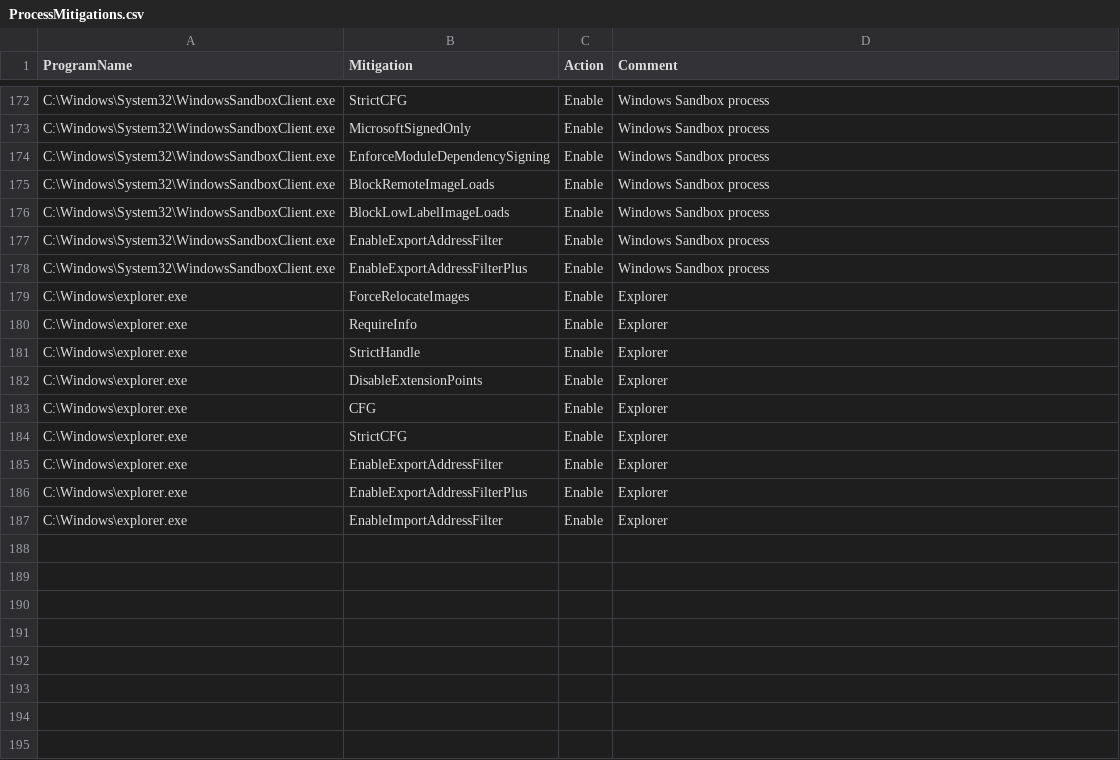
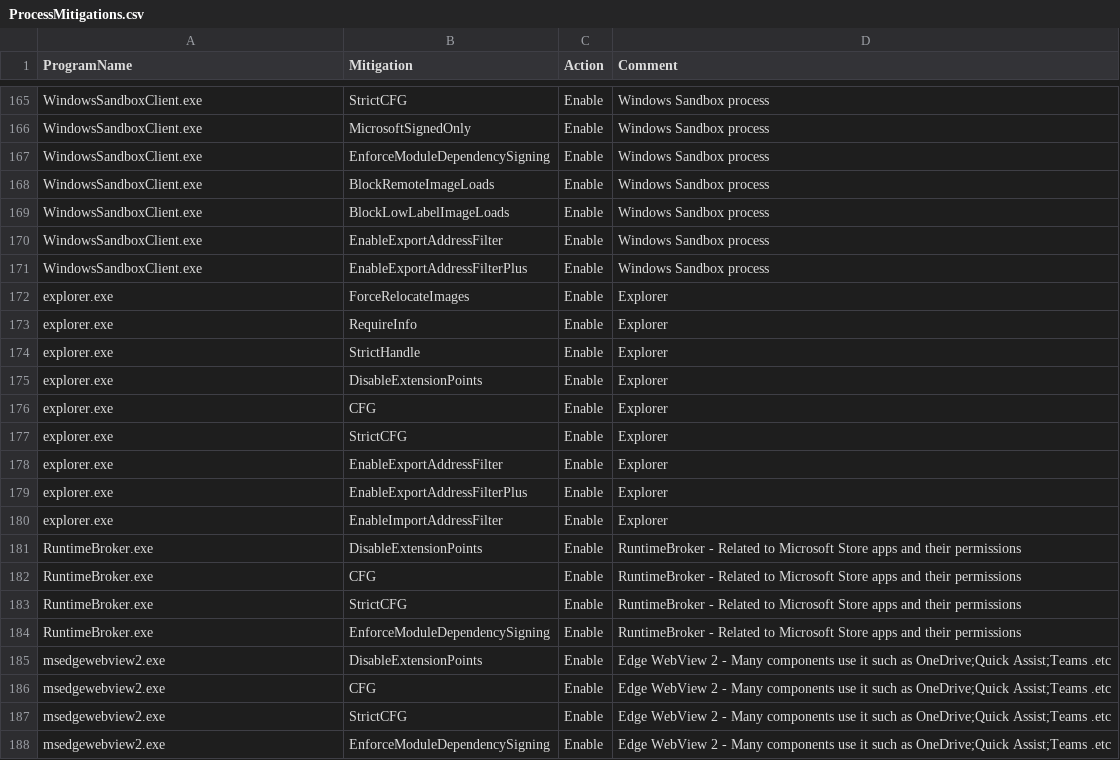
Before and after one commit to HotCakeX/Harden-Windows-Security, a CSV file: Payload/ProcessMitigations.csv, drawn as a sheet; only a part is shown, gaps mark what is left out; addresses are those after the commit; the diff covers the shown part only; the diff names each change by its address in the sheet, - before the commit and + after, or states it on an @@ line.

```diff
--- a/Payload/ProcessMitigations.csv
+++ b/Payload/ProcessMitigations.csv
-A165:A171 (ProgramName): C:\Windows\System32\WindowsSandboxClient.exe
+A165:A171 (ProgramName): WindowsSandboxClient.exe
-A172:A180 (ProgramName): C:\Windows\explorer.exe
+A172:A180 (ProgramName): explorer.exe
+row 181: RuntimeBroker.exe | DisableExtensionPoints | Enable | RuntimeBroker - Related to Microsoft Store apps and their permissions
+row 182: RuntimeBroker.exe | CFG | Enable | RuntimeBroker - Related to Microsoft Store apps and their permissions
+row 183: RuntimeBroker.exe | StrictCFG | Enable | RuntimeBroker - Related to Microsoft Store apps and their permissions
+row 184: RuntimeBroker.exe | EnforceModuleDependencySigning | Enable | RuntimeBroker - Related to Microsoft Store apps and their permissions
+row 185: msedgewebview2.exe | DisableExtensionPoints | Enable | Edge WebView 2 - Many components use it such as OneDrive;Quick Assist;Teams .etc
+row 186: msedgewebview2.exe | CFG | Enable | Edge WebView 2 - Many components use it such as OneDrive;Quick Assist;Teams .etc
+row 187: msedgewebview2.exe | StrictCFG | Enable | Edge WebView 2 - Many components use it such as OneDrive;Quick Assist;Teams .etc
+row 188: msedgewebview2.exe | EnforceModuleDependencySigning | Enable | Edge WebView 2 - Many components use it such as OneDrive;Quick Assist;Teams .etc
```
Also changed, not shown: 1 added row, 8 removed rows and 41 edited cells elsewhere in this file, 6 other files.
